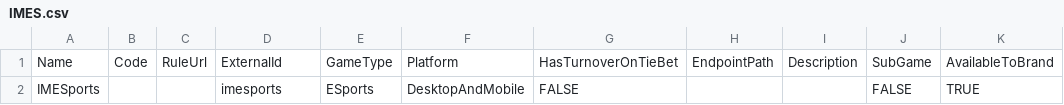
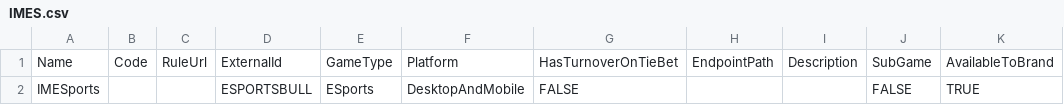
Before and after one commit to starixvn/tgs_rayprosoft_tgs-agent-api, a CSV file: src/Core/DataServices.Tgs/DataInitializers/Games/IMES.csv, drawn as a sheet; only a part is shown; the diff names each change by its address in the sheet, - before the commit and + after, or states it on an @@ line.

Commit message:
update IMES credential and game code TGS-155

```diff
--- a/src/Core/DataServices.Tgs/DataInitializers/Games/IMES.csv
+++ b/src/Core/DataServices.Tgs/DataInitializers/Games/IMES.csv
-D2: imesports
+D2: ESPORTSBULL
```
Also changed, not shown: 3 other files.
